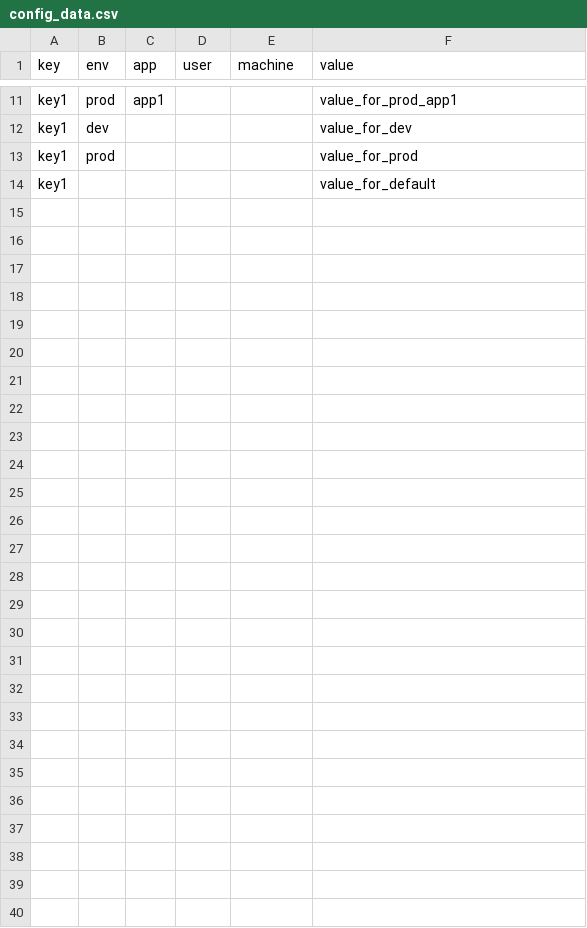
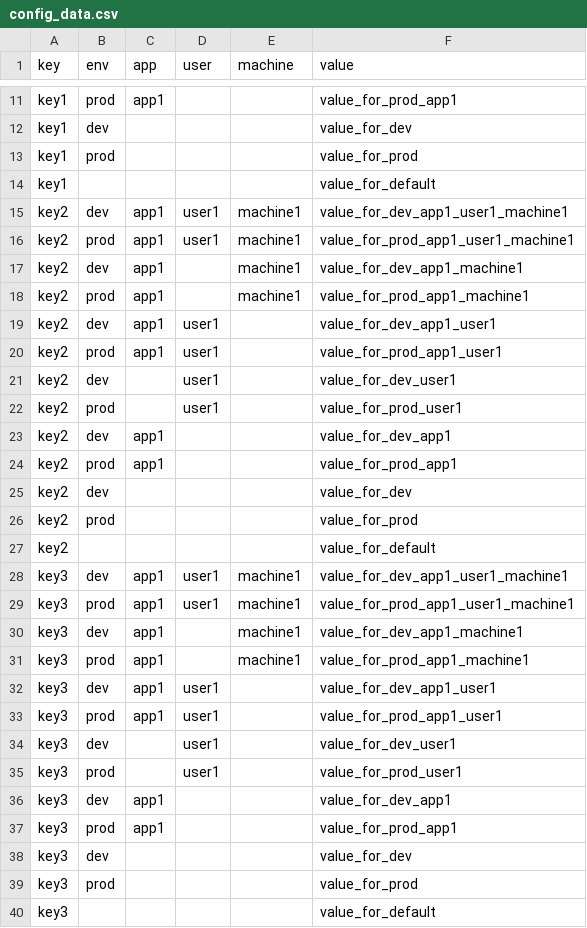
Before and after one commit to ssgonell/ctxconfig, a CSV file: config_data.csv, drawn as a sheet; only a part is shown, gaps mark what is left out; the diff names each change by its address in the sheet, - before the commit and + after, or states it on an @@ line.

```diff
--- a/config_data.csv
+++ b/config_data.csv
+row 15: key2 | dev | app1 | user1 | machine1 | value_for_dev_app1_user1_machine1
+row 16: key2 | prod | app1 | user1 | machine1 | value_for_prod_app1_user1_machine1
+row 17: key2 | dev | app1 |  | machine1 | value_for_dev_app1_machine1
+row 18: key2 | prod | app1 |  | machine1 | value_for_prod_app1_machine1
+row 19: key2 | dev | app1 | user1 |  | value_for_dev_app1_user1
+row 20: key2 | prod | app1 | user1 |  | value_for_prod_app1_user1
+row 21: key2 | dev |  | user1 |  | value_for_dev_user1
+row 22: key2 | prod |  | user1 |  | value_for_prod_user1
+row 23: key2 | dev | app1 |  |  | value_for_dev_app1
+row 24: key2 | prod | app1 |  |  | value_for_prod_app1
+row 25: key2 | dev |  |  |  | value_for_dev
+row 26: key2 | prod |  |  |  | value_for_prod
+row 27: key2 |  |  |  |  | value_for_default
+row 28: key3 | dev | app1 | user1 | machine1 | value_for_dev_app1_user1_machine1
+row 29: key3 | prod | app1 | user1 | machine1 | value_for_prod_app1_user1_machine1
+row 30: key3 | dev | app1 |  | machine1 | value_for_dev_app1_machine1
+row 31: key3 | prod | app1 |  | machine1 | value_for_prod_app1_machine1
+row 32: key3 | dev | app1 | user1 |  | value_for_dev_app1_user1
+row 33: key3 | prod | app1 | user1 |  | value_for_prod_app1_user1
+row 34: key3 | dev |  | user1 |  | value_for_dev_user1
+row 35: key3 | prod |  | user1 |  | value_for_prod_user1
+row 36: key3 | dev | app1 |  |  | value_for_dev_app1
+row 37: key3 | prod | app1 |  |  | value_for_prod_app1
+row 38: key3 | dev |  |  |  | value_for_dev
+row 39: key3 | prod |  |  |  | value_for_prod
+row 40: key3 |  |  |  |  | value_for_default
```
Also changed, not shown: 1 other file.
